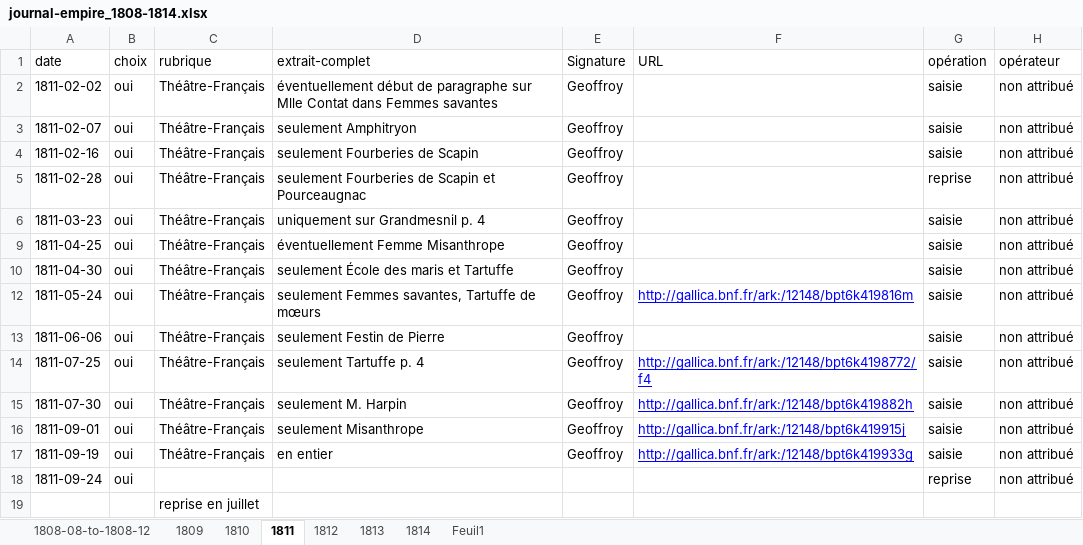
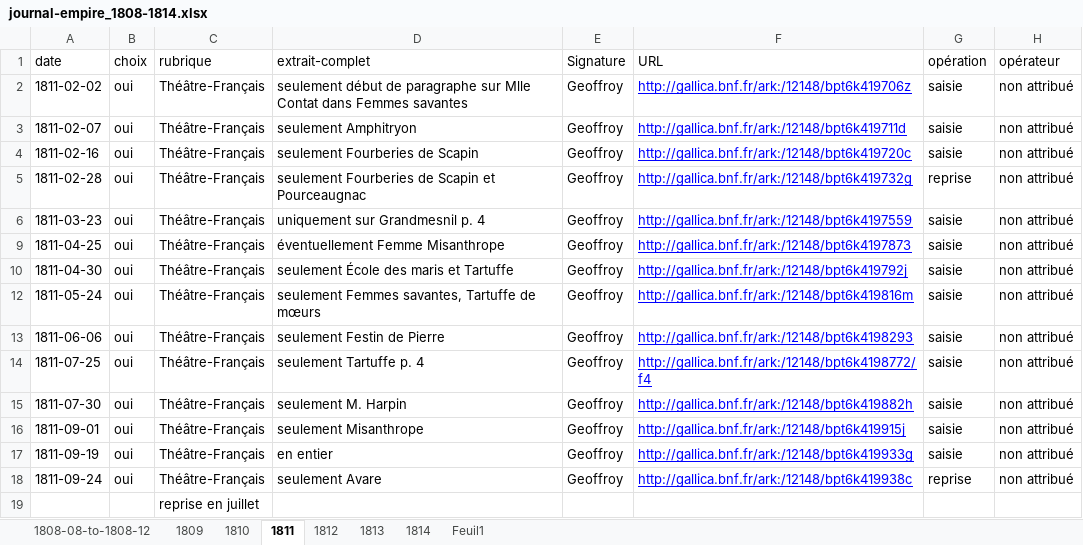
Before and after one commit to OBVIL/moliere, an Excel workbook: jdd/journal-empire_1808-1814.xlsx, sheet 1811, drawn as a sheet; values as stored, in another font and other column widths than the file's, no borders; conditional formats not drawn; the diff names each change by its address in the sheet, - before the commit and + after, or states it on an @@ line.

```diff
--- a/jdd/journal-empire_1808-1814.xlsx (sheet 1811)
+++ b/jdd/journal-empire_1808-1814.xlsx (sheet 1811)
-D2 (extrait-complet): éventuellement début de…
+D2 (extrait-complet): seulement début de…
-F2 (URL): (empty)
+F2 (URL): http://gallica.bnf.fr/ark:/12148/bpt6k419706z
-F3 (URL): (empty)
+F3 (URL): http://gallica.bnf.fr/ark:/12148/bpt6k419711d
-F4 (URL): (empty)
+F4 (URL): http://gallica.bnf.fr/ark:/12148/bpt6k419720c
-F5 (URL): (empty)
+F5 (URL): http://gallica.bnf.fr/ark:/12148/bpt6k419732g
-F6 (URL): (empty)
+F6 (URL): http://gallica.bnf.fr/ark:/12148/bpt6k4197559
-F9 (URL): (empty)
+F9 (URL): http://gallica.bnf.fr/ark:/12148/bpt6k4197873
-F10 (URL): (empty)
+F10 (URL): http://gallica.bnf.fr/ark:/12148/bpt6k419792j
-F13 (URL): (empty)
+F13 (URL): http://gallica.bnf.fr/ark:/12148/bpt6k4198293
-C18 (rubrique): (empty)
+C18 (rubrique): Théâtre-Français
-D18 (extrait-complet): (empty)
+D18 (extrait-complet): seulement Avare
-E18 (Signature): (empty)
+E18 (Signature): Geoffroy
-F18 (URL): (empty)
+F18 (URL): http://gallica.bnf.fr/ark:/12148/bpt6k419938c
```
Also changed, not shown: sheet 1812, sheet 1810, sheet 1813, sheet 1809.
